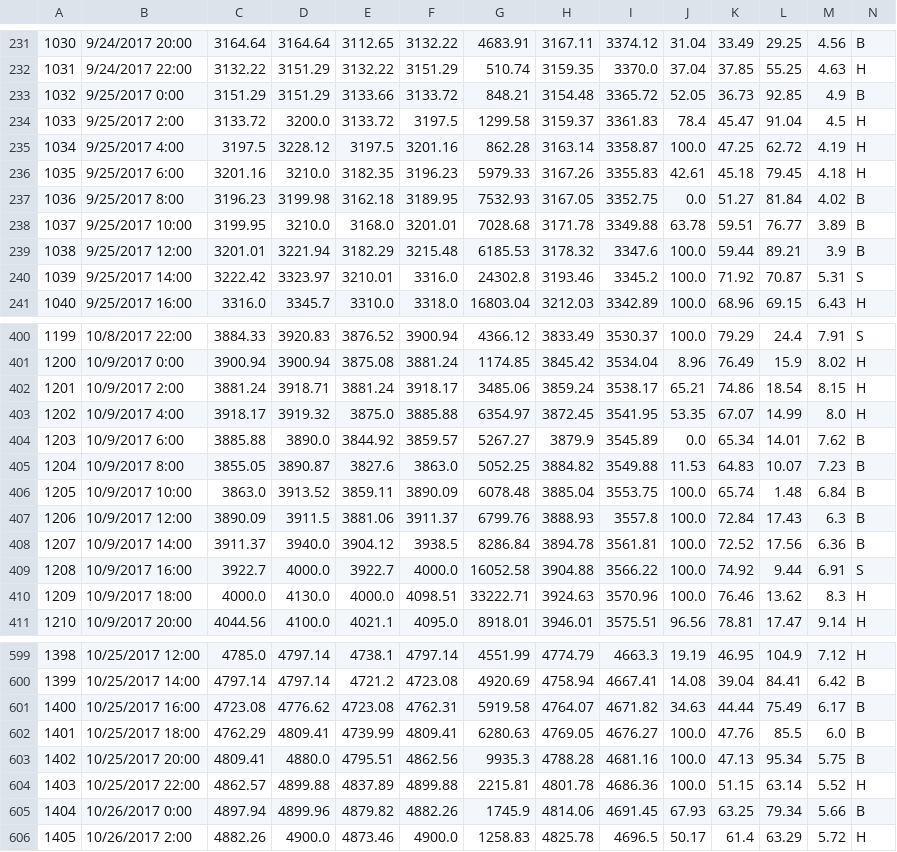
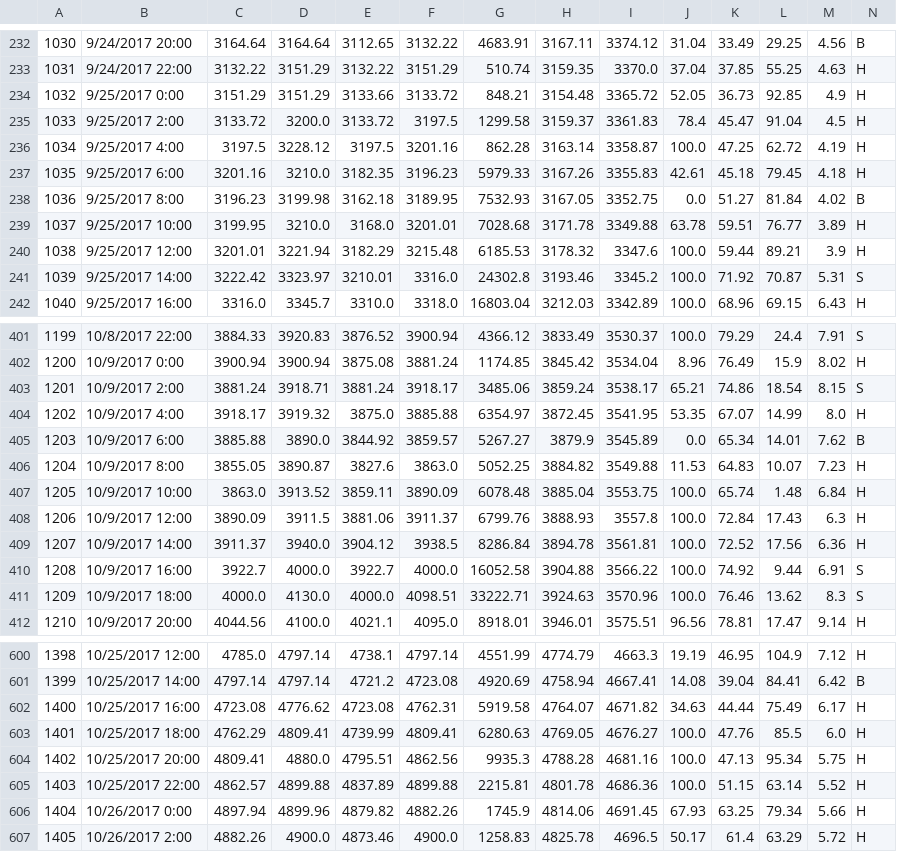
Before and after one commit to murattunaboylu/freedom, a CSV file: Freedom/Freedom.TensorFlow/input/test.csv, drawn as a sheet; only a part is shown, gaps mark what is left out; the diff covers the shown part only.

```diff
--- a/Freedom/Freedom.TensorFlow/input/test.csv
+++ b/Freedom/Freedom.TensorFlow/input/test.csv
@@ -232,3 +233,3 @@
 1031,9/24/2017 22:00,3132.22,3151.29,3132.22,3151.29,510.74,3159.35,3370.0,37.04,37.85,55.25,4.63,H
-1032,9/25/2017 0:00,3151.29,3151.29,3133.66,3133.72,848.21,3154.48,3365.72,52.05,36.73,92.85,4.9,B
+1032,9/25/2017 0:00,3151.29,3151.29,3133.66,3133.72,848.21,3154.48,3365.72,52.05,36.73,92.85,4.9,H
 1033,9/25/2017 2:00,3133.72,3200.0,3133.72,3197.5,1299.58,3159.37,3361.83,78.4,45.47,91.04,4.5,H
@@ -237,4 +238,4 @@
 1036,9/25/2017 8:00,3196.23,3199.98,3162.18,3189.95,7532.93,3167.05,3352.75,0.0,51.27,81.84,4.02,B
-1037,9/25/2017 10:00,3199.95,3210.0,3168.0,3201.01,7028.68,3171.78,3349.88,63.78,59.51,76.77,3.89,B
-1038,9/25/2017 12:00,3201.01,3221.94,3182.29,3215.48,6185.53,3178.32,3347.6,100.0,59.44,89.21,3.9,B
+1037,9/25/2017 10:00,3199.95,3210.0,3168.0,3201.01,7028.68,3171.78,3349.88,63.78,59.51,76.77,3.89,H
+1038,9/25/2017 12:00,3201.01,3221.94,3182.29,3215.48,6185.53,3178.32,3347.6,100.0,59.44,89.21,3.9,H
 1039,9/25/2017 14:00,3222.42,3323.97,3210.01,3316.0,24302.8,3193.46,3345.2,100.0,71.92,70.87,5.31,S
@@ -401,11 +402,11 @@
 1200,10/9/2017 0:00,3900.94,3900.94,3875.08,3881.24,1174.85,3845.42,3534.04,8.96,76.49,15.9,8.02,H
-1201,10/9/2017 2:00,3881.24,3918.71,3881.24,3918.17,3485.06,3859.24,3538.17,65.21,74.86,18.54,8.15,H
+1201,10/9/2017 2:00,3881.24,3918.71,3881.24,3918.17,3485.06,3859.24,3538.17,65.21,74.86,18.54,8.15,S
 1202,10/9/2017 4:00,3918.17,3919.32,3875.0,3885.88,6354.97,3872.45,3541.95,53.35,67.07,14.99,8.0,H
 1203,10/9/2017 6:00,3885.88,3890.0,3844.92,3859.57,5267.27,3879.9,3545.89,0.0,65.34,14.01,7.62,B
-1204,10/9/2017 8:00,3855.05,3890.87,3827.6,3863.0,5052.25,3884.82,3549.88,11.53,64.83,10.07,7.23,B
-1205,10/9/2017 10:00,3863.0,3913.52,3859.11,3890.09,6078.48,3885.04,3553.75,100.0,65.74,1.48,6.84,B
-1206,10/9/2017 12:00,3890.09,3911.5,3881.06,3911.37,6799.76,3888.93,3557.8,100.0,72.84,17.43,6.3,B
-1207,10/9/2017 14:00,3911.37,3940.0,3904.12,3938.5,8286.84,3894.78,3561.81,100.0,72.52,17.56,6.36,B
+1204,10/9/2017 8:00,3855.05,3890.87,3827.6,3863.0,5052.25,3884.82,3549.88,11.53,64.83,10.07,7.23,H
+1205,10/9/2017 10:00,3863.0,3913.52,3859.11,3890.09,6078.48,3885.04,3553.75,100.0,65.74,1.48,6.84,H
+1206,10/9/2017 12:00,3890.09,3911.5,3881.06,3911.37,6799.76,3888.93,3557.8,100.0,72.84,17.43,6.3,H
+1207,10/9/2017 14:00,3911.37,3940.0,3904.12,3938.5,8286.84,3894.78,3561.81,100.0,72.52,17.56,6.36,H
 1208,10/9/2017 16:00,3922.7,4000.0,3922.7,4000.0,16052.58,3904.88,3566.22,100.0,74.92,9.44,6.91,S
-1209,10/9/2017 18:00,4000.0,4130.0,4000.0,4098.51,33222.71,3924.63,3570.96,100.0,76.46,13.62,8.3,H
+1209,10/9/2017 18:00,4000.0,4130.0,4000.0,4098.51,33222.71,3924.63,3570.96,100.0,76.46,13.62,8.3,S
 1210,10/9/2017 20:00,4044.56,4100.0,4021.1,4095.0,8918.01,3946.01,3575.51,96.56,78.81,17.47,9.14,H
@@ -600,7 +601,7 @@
 1399,10/25/2017 14:00,4797.14,4797.14,4721.2,4723.08,4920.69,4758.94,4667.41,14.08,39.04,84.41,6.42,B
-1400,10/25/2017 16:00,4723.08,4776.62,4723.08,4762.31,5919.58,4764.07,4671.82,34.63,44.44,75.49,6.17,B
-1401,10/25/2017 18:00,4762.29,4809.41,4739.99,4809.41,6280.63,4769.05,4676.27,100.0,47.76,85.5,6.0,B
-1402,10/25/2017 20:00,4809.41,4880.0,4795.51,4862.56,9935.3,4788.28,4681.16,100.0,47.13,95.34,5.75,B
+1400,10/25/2017 16:00,4723.08,4776.62,4723.08,4762.31,5919.58,4764.07,4671.82,34.63,44.44,75.49,6.17,H
+1401,10/25/2017 18:00,4762.29,4809.41,4739.99,4809.41,6280.63,4769.05,4676.27,100.0,47.76,85.5,6.0,H
+1402,10/25/2017 20:00,4809.41,4880.0,4795.51,4862.56,9935.3,4788.28,4681.16,100.0,47.13,95.34,5.75,H
 1403,10/25/2017 22:00,4862.57,4899.88,4837.89,4899.88,2215.81,4801.78,4686.36,100.0,51.15,63.14,5.52,H
-1404,10/26/2017 0:00,4897.94,4899.96,4879.82,4882.26,1745.9,4814.06,4691.45,67.93,63.25,79.34,5.66,B
+1404,10/26/2017 0:00,4897.94,4899.96,4879.82,4882.26,1745.9,4814.06,4691.45,67.93,63.25,79.34,5.66,H
 1405,10/26/2017 2:00,4882.26,4900.0,4873.46,4900.0,1258.83,4825.78,4696.5,50.17,61.4,63.29,5.72,H
```
Also changed, not shown: 1 added row and 47 edited cells elsewhere in this file, Freedom/Freedom.TensorFlow/input/train.csv, 3 other files.
